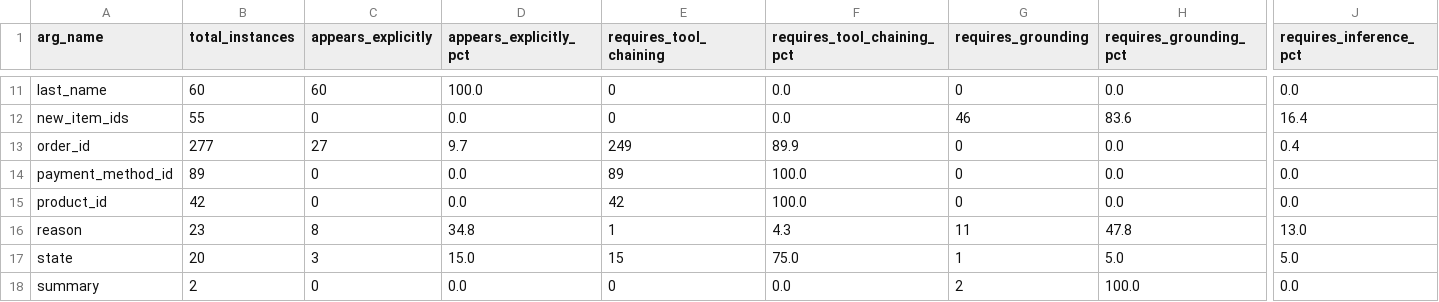
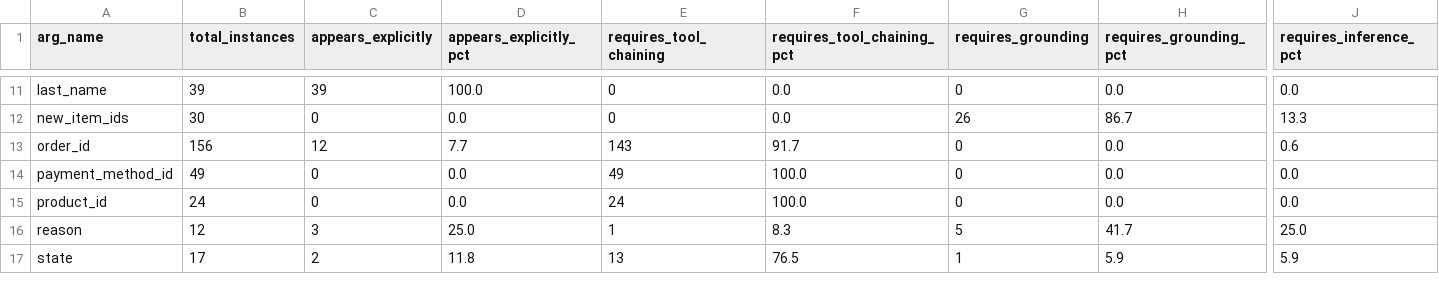
Before and after one commit to gaddyh/cognitive-tool-agent, a CSV file: reports/argument_emergence.csv, drawn as a sheet; only a part is shown, gaps mark what is left out; rows hold the shown columns only; the diff covers the shown part only; the diff names each change by its address in the sheet, - before the commit and + after, or states it on an @@ line.

```diff
--- a/reports/argument_emergence.csv
+++ b/reports/argument_emergence.csv
-B11 (total_instances): 60
+B11 (total_instances): 39
-C11 (appears_explicitly): 60
+C11 (appears_explicitly): 39
-B12 (total_instances): 55
+B12 (total_instances): 30
-G12 (requires_grounding): 46
+G12 (requires_grounding): 26
-H12 (requires_grounding_pct): 83.6
+H12 (requires_grounding_pct): 86.7
-J12 (requires_inference_pct): 16.4
+J12 (requires_inference_pct): 13.3
-B13 (total_instances): 277
+B13 (total_instances): 156
-C13 (appears_explicitly): 27
+C13 (appears_explicitly): 12
-D13 (appears_explicitly_pct): 9.7
+D13 (appears_explicitly_pct): 7.7
-E13 (requires_tool_chaining): 249
+E13 (requires_tool_chaining): 143
-F13 (requires_tool_chaining_pct): 89.9
+F13 (requires_tool_chaining_pct): 91.7
-J13 (requires_inference_pct): 0.4
+J13 (requires_inference_pct): 0.6
-B14 (total_instances): 89
+B14 (total_instances): 49
-E14 (requires_tool_chaining): 89
+E14 (requires_tool_chaining): 49
-B15 (total_instances): 42
+B15 (total_instances): 24
-E15 (requires_tool_chaining): 42
+E15 (requires_tool_chaining): 24
-B16 (total_instances): 23
+B16 (total_instances): 12
-C16 (appears_explicitly): 8
+C16 (appears_explicitly): 3
-D16 (appears_explicitly_pct): 34.8
+D16 (appears_explicitly_pct): 25.0
-F16 (requires_tool_chaining_pct): 4.3
+F16 (requires_tool_chaining_pct): 8.3
-G16 (requires_grounding): 11
+G16 (requires_grounding): 5
-H16 (requires_grounding_pct): 47.8
+H16 (requires_grounding_pct): 41.7
-J16 (requires_inference_pct): 13.0
+J16 (requires_inference_pct): 25.0
-B17 (total_instances): 20
+B17 (total_instances): 17
-C17 (appears_explicitly): 3
+C17 (appears_explicitly): 2
-D17 (appears_explicitly_pct): 15.0
+D17 (appears_explicitly_pct): 11.8
-E17 (requires_tool_chaining): 15
+E17 (requires_tool_chaining): 13
-F17 (requires_tool_chaining_pct): 75.0
+F17 (requires_tool_chaining_pct): 76.5
-H17 (requires_grounding_pct): 5.0
+H17 (requires_grounding_pct): 5.9
-J17 (requires_inference_pct): 5.0
+J17 (requires_inference_pct): 5.9
-row 18: summary | 2 | 0 | 0.0 | 0 | 0.0 | 2 | 100.0 | 0.0
```
Also changed, not shown: 44 edited cells elsewhere in this file, reports/cognitive_action_topology.csv, reports/failure_heatmap.csv, 35 other files.
